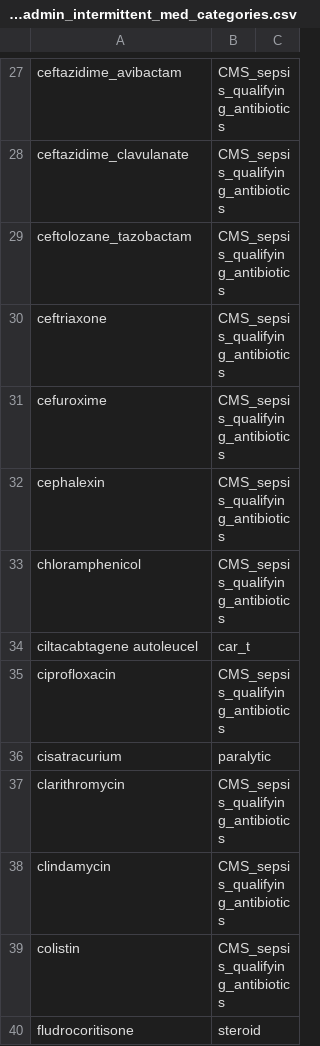
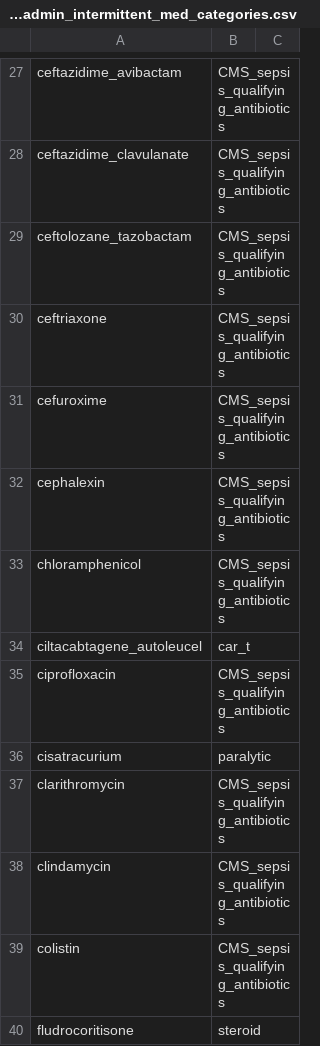
Before and after one commit to Common-Longitudinal-ICU-data-Format/CLIF, a CSV file: mCIDE/medication_admin_intermittent/clif_medication_admin_intermittent_med_categories.csv, drawn as a sheet; only a part is shown, gaps mark what is left out.

Commit message:
Update clif_medication_admin_intermittent_med_categories.csv

```diff
--- a/mCIDE/medication_admin_intermittent/clif_medication_admin_intermittent_med_categories.csv
+++ b/mCIDE/medication_admin_intermittent/clif_medication_admin_intermittent_med_categories.csv
@@ -33,3 +33,3 @@ cephalexin,CMS_sepsis_qualifying_antibiotics,
 chloramphenicol,CMS_sepsis_qualifying_antibiotics,
-ciltacabtagene autoleucel,car_t,
+ciltacabtagene_autoleucel,car_t,
 ciprofloxacin,CMS_sepsis_qualifying_antibiotics,
```
